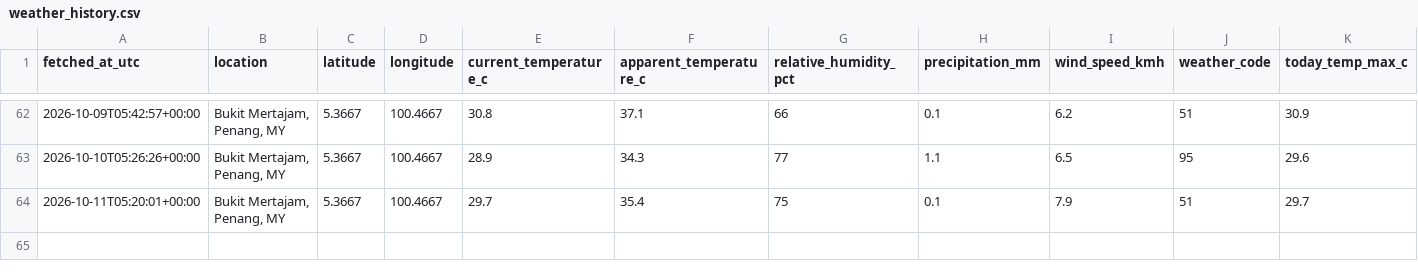
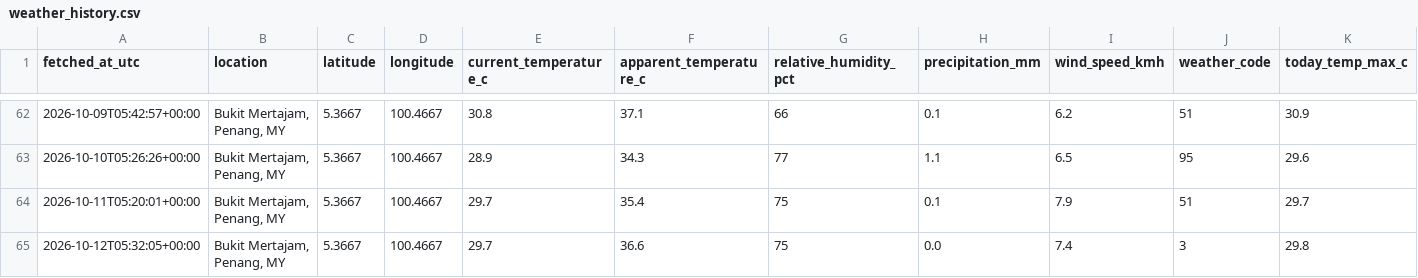
Before and after one commit to voonwl22-afk/weather-tracker, a CSV file: data/weather_history.csv, drawn as a sheet; only a part is shown, gaps mark what is left out; rows hold the shown columns only; the diff names each change by its address in the sheet, - before the commit and + after, or states it on an @@ line.

```diff
--- a/data/weather_history.csv
+++ b/data/weather_history.csv
+row 65: 2026-10-12T05:32:05+00:00 | Bukit Mertajam, Penang, MY | 5.3667 | 100.4667 | 29.7 | 36.6 | 75 | 0.0 | 7.4 | 3 | 29.8
```
